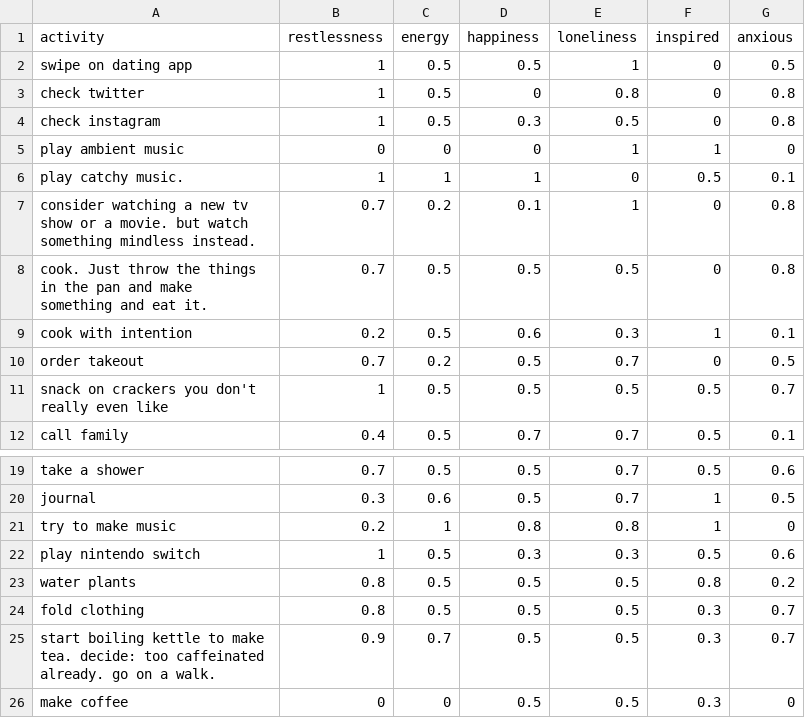
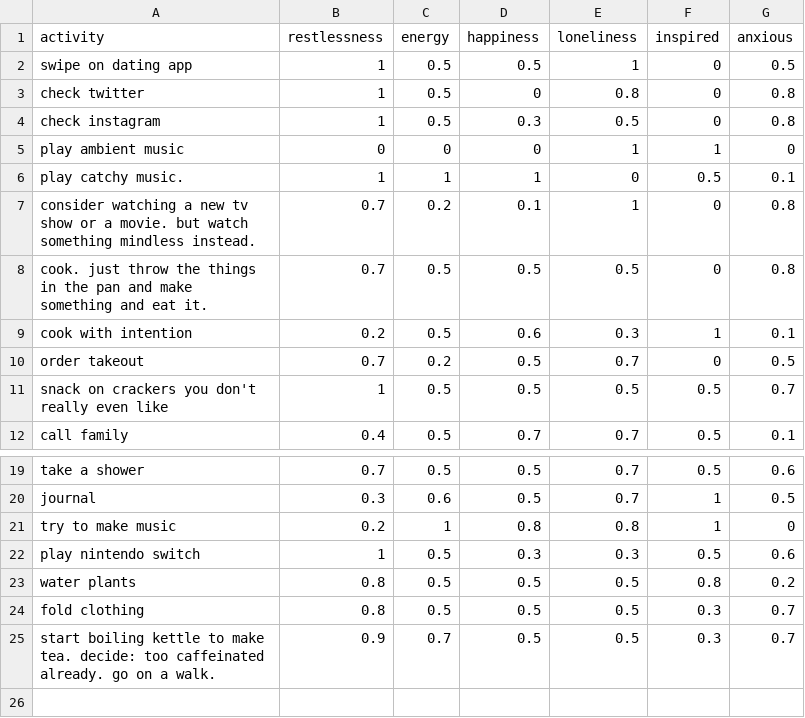
Before and after one commit to omar-nema/parsons-coding-self, a CSV file: final/pages/predict-action/action.csv, drawn as a sheet; only a part is shown, gaps mark what is left out.

```diff
--- a/final/pages/predict-action/action.csv
+++ b/final/pages/predict-action/action.csv
@@ -7,3 +7,3 @@ play catchy music. ,1,1,1,0,0.5,0.1
 consider watching a new tv show or a movie. but watch something mindless instead.,0.7,0.2,0.1,1,0,0.8
-cook. Just throw the things in the pan and make something and eat it.,0.7,0.5,0.5,0.5,0,0.8
+cook. just throw the things in the pan and make something and eat it.,0.7,0.5,0.5,0.5,0,0.8
 cook with intention,0.2,0.5,0.6,0.3,1,0.1
@@ -25,2 +25 @@ fold clothing,0.8,0.5,0.5,0.5,0.3,0.7
 start boiling kettle to make tea. decide: too caffeinated already. go on a walk.,0.9,0.7,0.5,0.5,0.3,0.7
-make coffee,0,0,0.5,0.5,0.3,0
```
Also changed, not shown: final/pages/floor-plan/floor-plan.csv, final/pages/journal-abstraction/journal-abstraction.csv, 5 other files.
